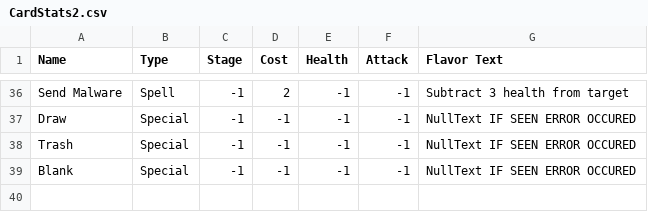
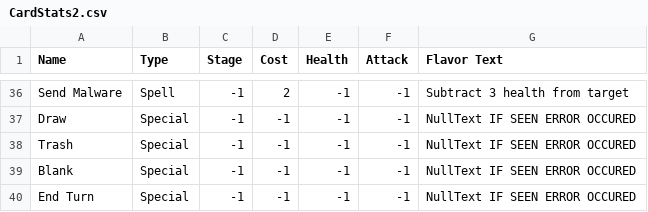
Before and after one commit to MarlonHuynh/146SemesterProjectLibGDX, a CSV file: core/src/main/java/io/github/dataevolutionclasses/CardStats2.csv, drawn as a sheet; only a part is shown, gaps mark what is left out.

```diff
--- a/core/src/main/java/io/github/dataevolutionclasses/CardStats2.csv
+++ b/core/src/main/java/io/github/dataevolutionclasses/CardStats2.csv
@@ -39 +39,2 @@ Trash,Special,-1,-1,-1,-1,NullText IF SEEN ERROR OCCURED
 Blank,Special,-1,-1,-1,-1,NullText IF SEEN ERROR OCCURED
+End Turn,Special,-1,-1,-1,-1,NullText IF SEEN ERROR OCCURED
```
Also changed, not shown: 10 other files.
